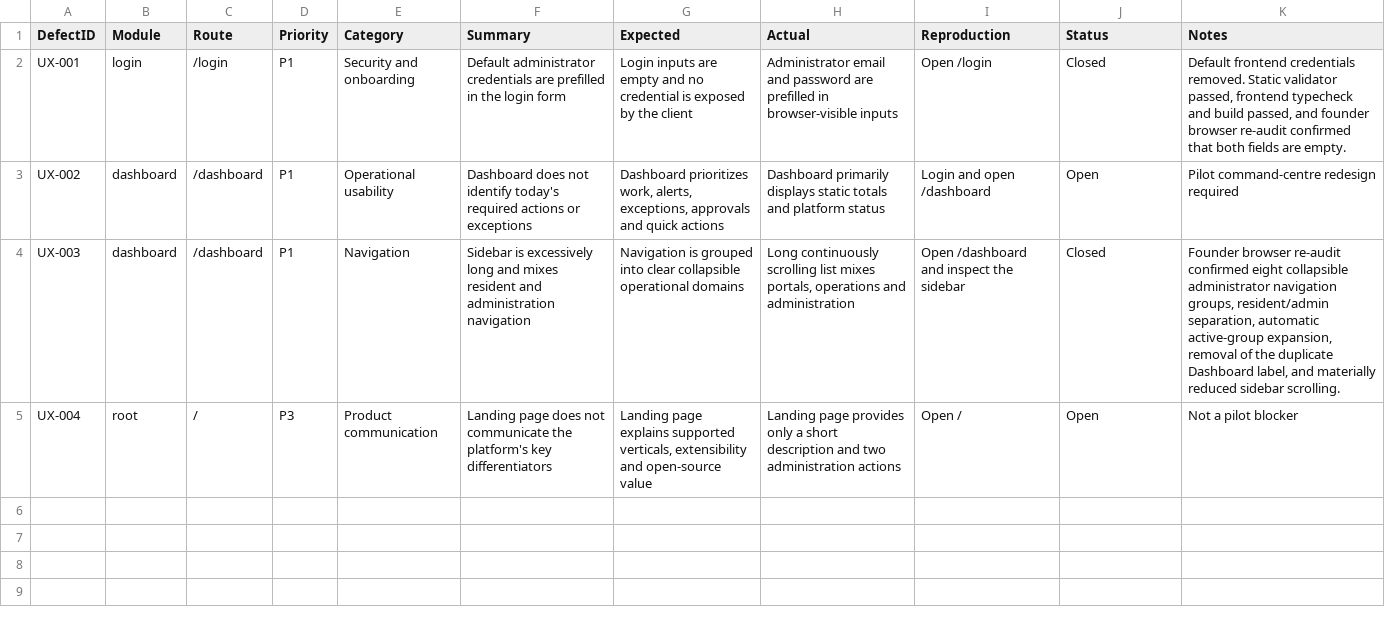
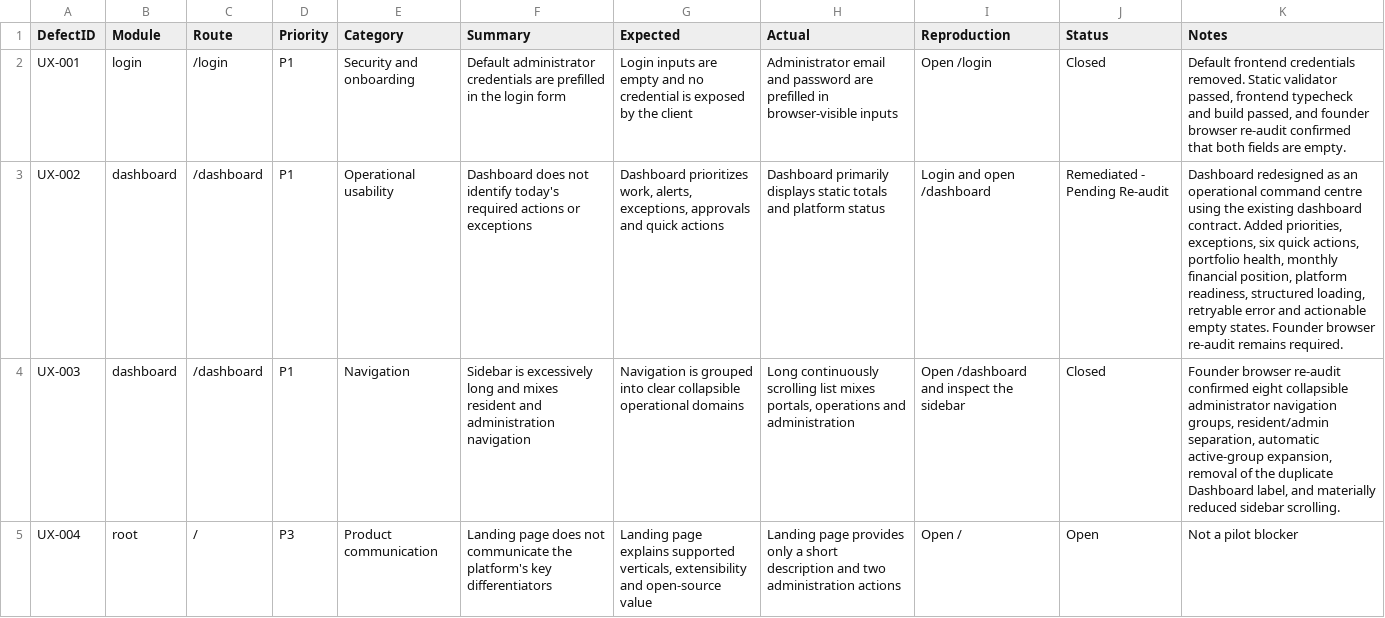
Before and after one commit to aiutilities/propertyos-core, a CSV file: documentation/product-audit/sessions/2026-07-28-founder-visual-audit/defects.csv, drawn as a sheet; the diff names each change by its address in the sheet, - before the commit and + after, or states it on an @@ line.

Commit message:
feat(dashboard): add operational command centre

```diff
--- a/documentation/product-audit/sessions/2026-07-28-founder-visual-audit/defects.csv
+++ b/documentation/product-audit/sessions/2026-07-28-founder-visual-audit/defects.csv
-J3 (Status): Open
+J3 (Status): Remediated - Pending Re-audit
-K3 (Notes): Pilot command-centre redesign required
+K3 (Notes): Dashboard redesigned as an operational command centre using the existing dashboard contract. Added priorities, exceptions, six quick actions, portfolio health, monthly financial position, platform readiness, structured loading, retryable error and actionable empty states. Founder browser re-audit remains required.
```
Also changed, not shown: 5 other files.
